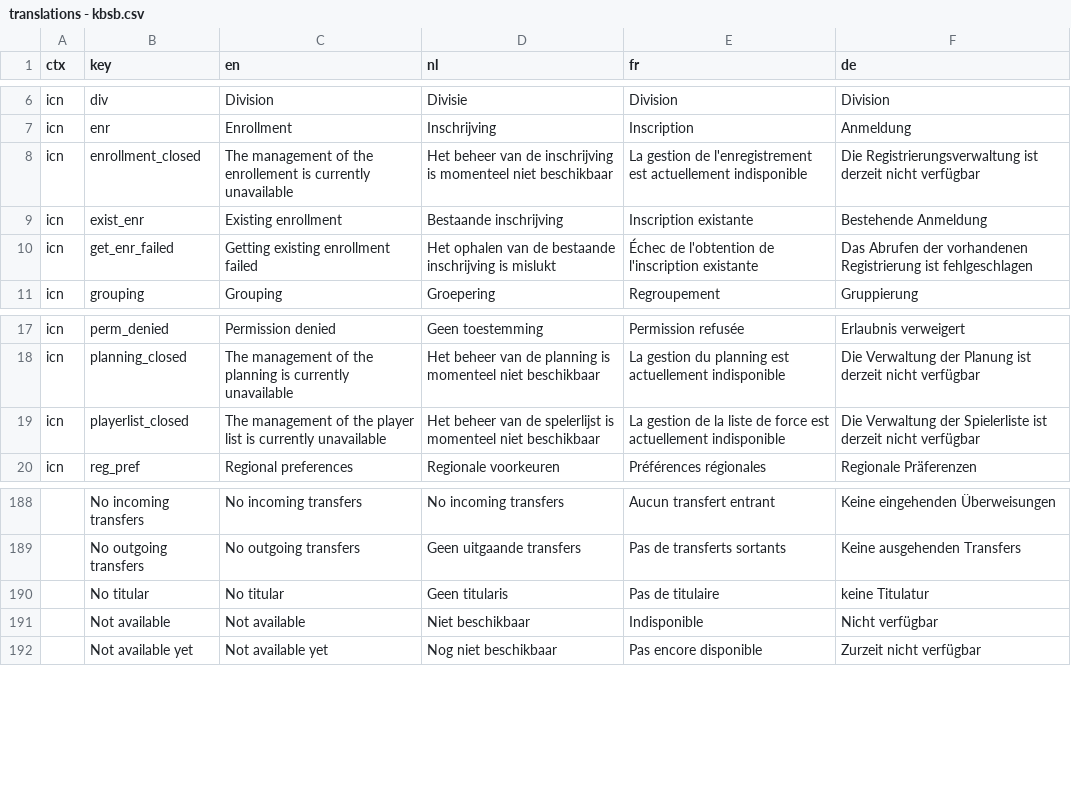
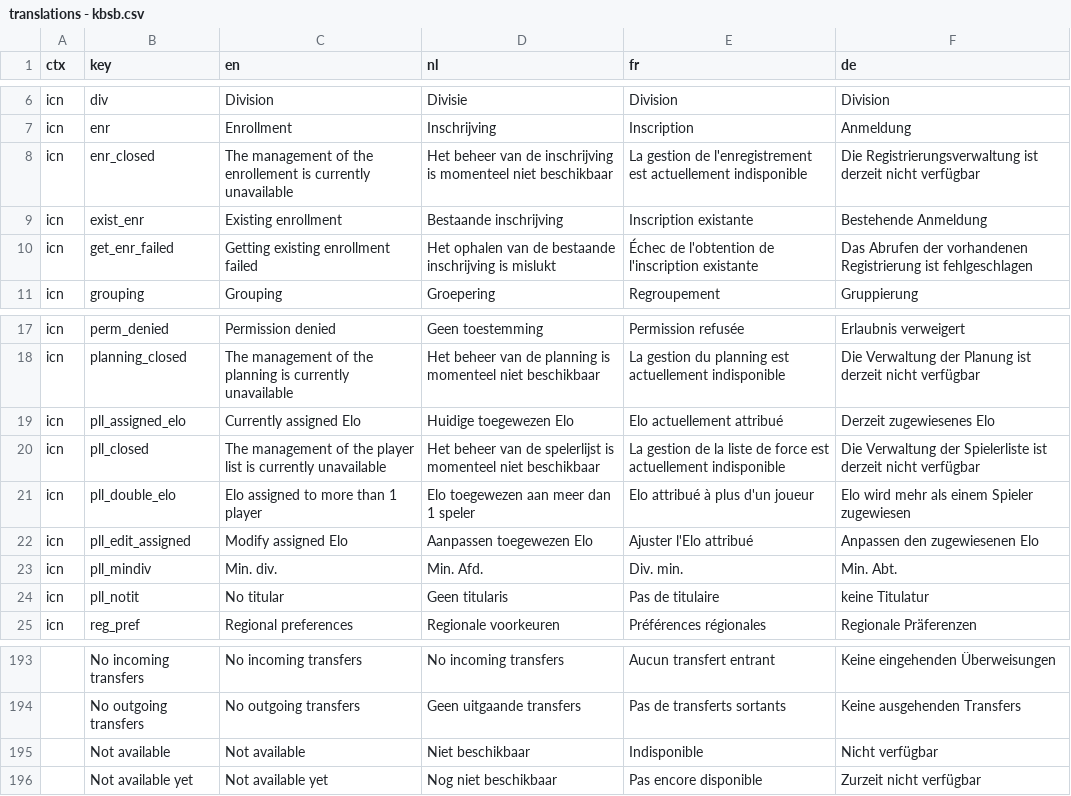
Before and after one commit to FRBE-KBSB-KSB/kbsb, a CSV file: shared/translations - kbsb.csv, drawn as a sheet; only a part is shown, gaps mark what is left out; removed rows and columns are numbered as before the commit, all else as after; the diff names each change by its address in the sheet, - before the commit and + after, or states it on an @@ line.

Commit message:
preparing for launch playerlist

```diff
--- a/shared/translations - kbsb.csv
+++ b/shared/translations - kbsb.csv
-B8 (key): enrollment_closed
+B8 (key): enr_closed
+row 19: icn | pll_assigned_elo | Currently assigned Elo | Huidige toegewezen Elo | Elo actuellement attribué | Derzeit zugewiesenes Elo
-B20 (key): playerlist_closed
+B20 (key): pll_closed
+row 21: icn | pll_double_elo | Elo assigned to more than 1 player | Elo toegewezen aan meer dan 1 speler | Elo attribué à plus d'un joueur | Elo wird mehr als einem Spieler zugewiesen
+row 22: icn | pll_edit_assigned | Modify assigned Elo | Aanpassen toegewezen Elo | Ajuster l'Elo attribué | Anpassen den zugewiesenen Elo
+row 23: icn | pll_mindiv | Min. div. | Min. Afd. | Div. min. | Min. Abt.
+row 24: icn | pll_notit | No titular | Geen titularis | Pas de titulaire | keine Titulatur
-row 190:  | No titular | No titular | Geen titularis | Pas de titulaire | keine Titulatur
```
Also changed, not shown: 5 other files.
